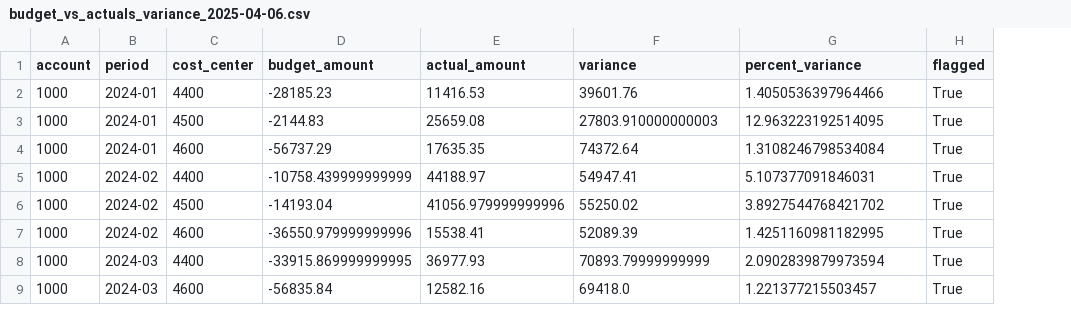
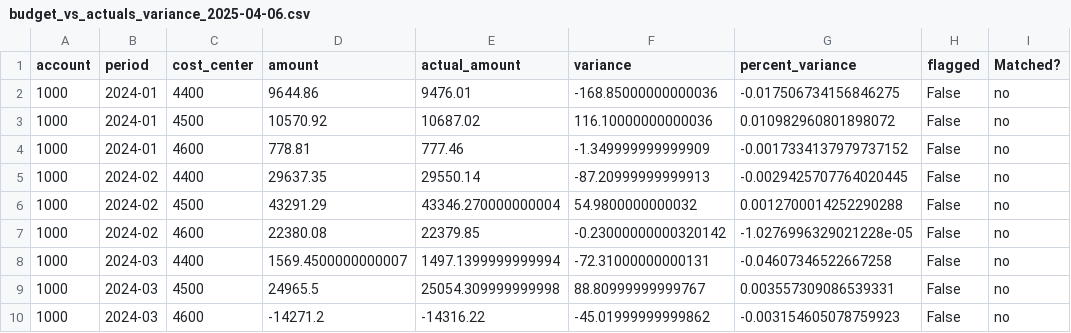
Before and after one commit to Jebmcw/-finance-automation-tools, a CSV file: accounting-suite/data/outputs/budget_vs_actuals_variance_2025-04-06.csv, drawn as a sheet; only a part is shown; removed rows and columns are numbered as before the commit, all else as after; the diff covers the shown part only; the diff names each change by its address in the sheet, - before the commit and + after, or states it on an @@ line.

Commit message:
change the gernate_data created the website with all the charts showing how different the dataset where

```diff
--- a/accounting-suite/data/outputs/budget_vs_actuals_variance_2025-04-06.csv
+++ b/accounting-suite/data/outputs/budget_vs_actuals_variance_2025-04-06.csv
-column D (budget_amount), rows 2-9: -28185.23 | -2144.83 | -56737.29 | -10758.439999999999 | -14193.04 | -36550.979999999996 | -33915.869999999995 | -56835.84
+column D (amount), rows 2-8: 9644.86 | 10570.92 | 778.81 | 29637.35 | 43291.29 | 22380.08 | 1569.4500000000007; row 10: -14271.2
+column I (Matched?), rows 2-8: all no; row 10: no
-E2 (actual_amount): 11416.53
+E2 (actual_amount): 9476.01
-F2 (variance): 39601.76
+F2 (variance): -168.85000000000036
-G2 (percent_variance): 1.4050536397964466
+G2 (percent_variance): -0.017506734156846275
-H2:H8 (flagged): True
+H2:H8 (flagged): False
-E3 (actual_amount): 25659.08
+E3 (actual_amount): 10687.02
-F3 (variance): 27803.910000000003
+F3 (variance): 116.10000000000036
-G3 (percent_variance): 12.963223192514095
+G3 (percent_variance): 0.010982960801898072
-E4 (actual_amount): 17635.35
+E4 (actual_amount): 777.46
-F4 (variance): 74372.64
+F4 (variance): -1.349999999999909
-G4 (percent_variance): 1.3108246798534084
+G4 (percent_variance): -0.0017334137979737152
-E5 (actual_amount): 44188.97
+E5 (actual_amount): 29550.14
-F5 (variance): 54947.41
+F5 (variance): -87.20999999999913
-G5 (percent_variance): 5.107377091846031
+G5 (percent_variance): -0.0029425707764020445
-E6 (actual_amount): 41056.979999999996
+E6 (actual_amount): 43346.270000000004
-F6 (variance): 55250.02
+F6 (variance): 54.9800000000032
-G6 (percent_variance): 3.8927544768421702
+G6 (percent_variance): 0.0012700014252290288
-E7 (actual_amount): 15538.41
+E7 (actual_amount): 22379.85
-F7 (variance): 52089.39
+F7 (variance): -0.23000000000320142
-G7 (percent_variance): 1.4251160981182995
+G7 (percent_variance): -1.0276996329021228e-05
-E8 (actual_amount): 36977.93
+E8 (actual_amount): 1497.1399999999994
-F8 (variance): 70893.79999999999
+F8 (variance): -72.31000000000131
-G8 (percent_variance): 2.0902839879973594
+G8 (percent_variance): -0.04607346522667258
+row 9: 1000 | 2024-03 | 4500 | 24965.5 | 25054.309999999998 | 88.80999999999767 | 0.003557309086539331 | False | no
-E10 (actual_amount): 12582.16
+E10 (actual_amount): -14316.22
-F10 (variance): 69418.0
+F10 (variance): -45.01999999999862
-G10 (percent_variance): 1.221377215503457
+G10 (percent_variance): -0.003154605078759923
-H10 (flagged): True
+H10 (flagged): False
```
Also changed, not shown: 1 removed row and 71 edited cells elsewhere in this file, accounting-suite/data/actuals.csv, accounting-suite/data/ap_entries.csv, 49 other files.
